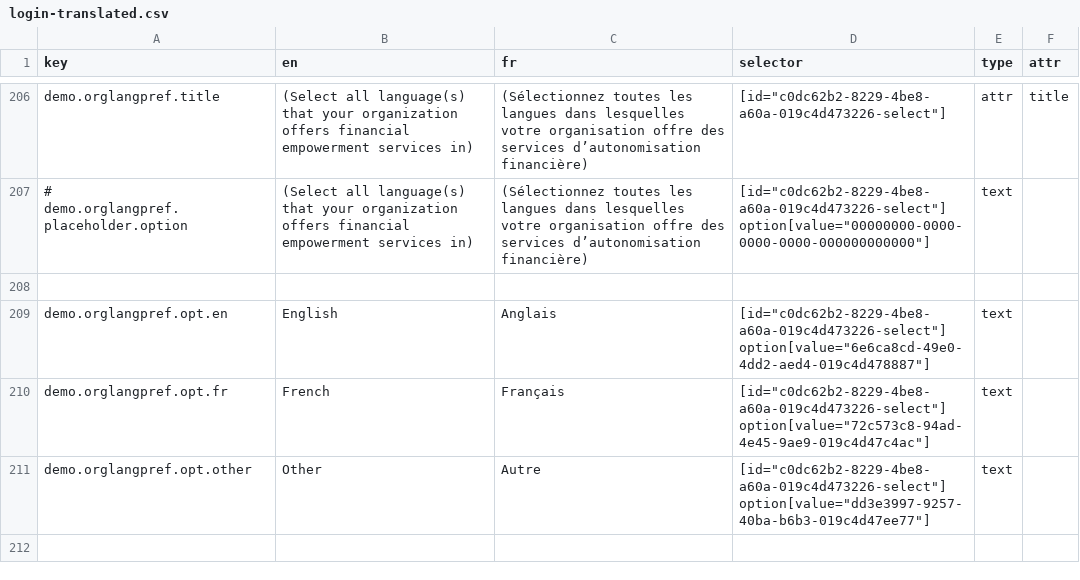
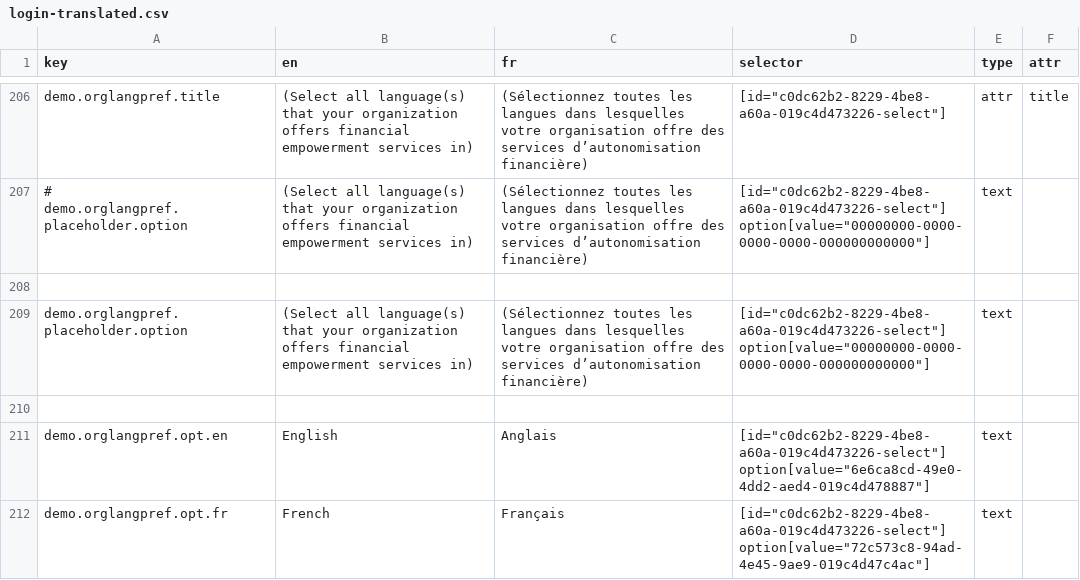
Before and after one commit to prospercanada/i18n-thrive, a CSV file: i18n-build/login-translated.csv, drawn as a sheet; only a part is shown, gaps mark what is left out; the shorter side is filled out with more unchanged rows; the diff names each change by its address in the sheet, - before the commit and + after, or states it on an @@ line.

```diff
--- a/i18n-build/login-translated.csv
+++ b/i18n-build/login-translated.csv
+row 209: demo.orglangpref.placeholder.option | (Select all language(s) that your organization offers financial empowerment services in) | (Sélectionnez toutes les langues dans lesquelles votre organisation offre des services d’autonomisation financière) | [id="c0dc62b2-8229-4be8-a60a-019c4d473226-select"] option[value="00000000-0000-0000-0000-000000000000"] | text
+row 210: (empty)
```
Also changed, not shown: 3 other files.
